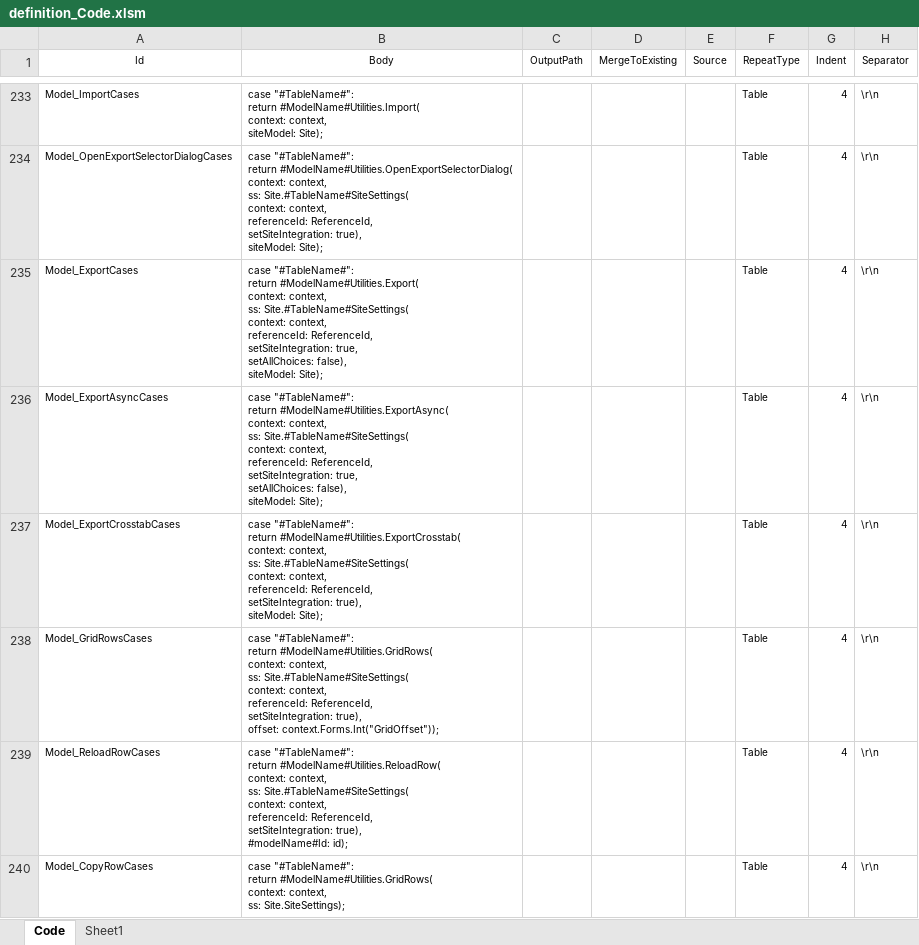
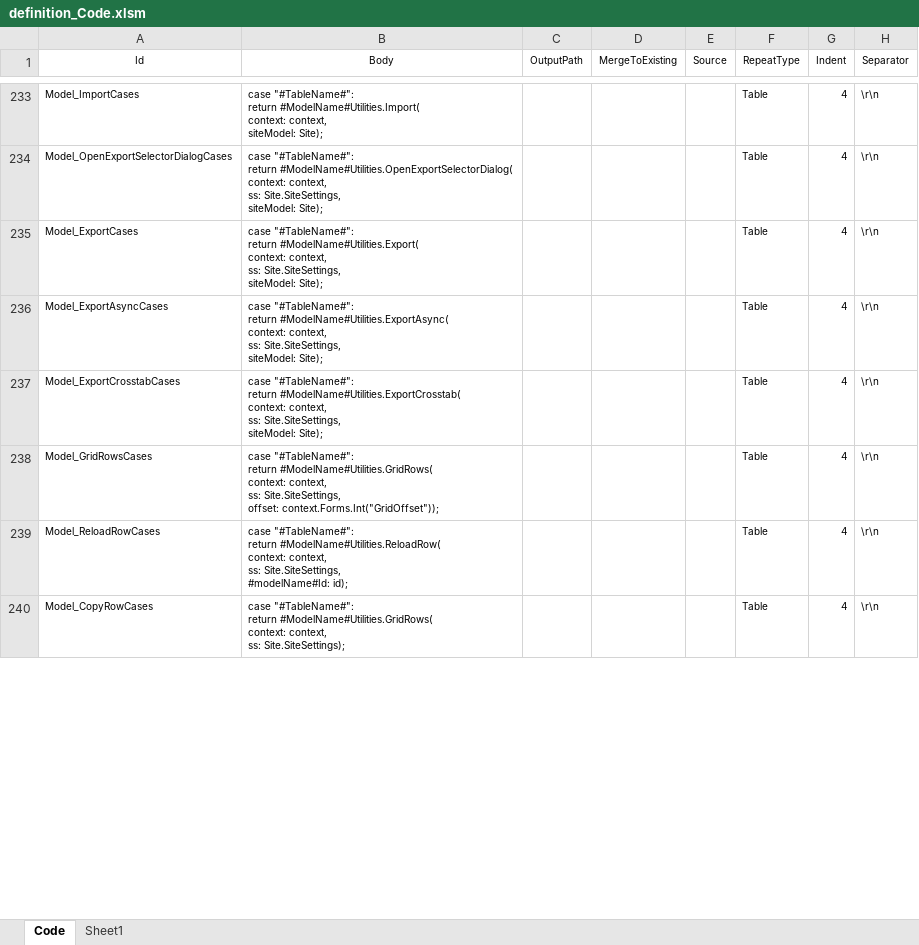
Before and after one commit to kazuca/Implem.Pleasanter, an Excel workbook: Implem.Pleasanter/App_Data/Definitions/definition_Code.xlsm, sheet Code, drawn as a sheet; only a part is shown, gaps mark what is left out; values as stored, in another font and other column widths than the file's, no borders; table styles not drawn; ↵ is a line break in a cell; the diff covers the shown part only; the diff names each change by its address in the sheet, - before the commit and + after, or states it on an @@ line.

Commit message:
Added new features / Bug fixed
・サーバスクリプトでフィルタにOr条件を設定する機能を追加。
・サーバスクリプトで選択肢一覧を制御する機能を追加。
・サーバスクリプトでセクションを非表示にする機能を追加。
・サーバスクリプトにdepts/groups/usersオブジェクトを追加。
・メール通知の宛先を動的に設定する機能を追加。
・リンクテーブルの項目でフィルタを行った状態で一括更新および一括削除が失敗する問題を解消。
・GridData取得時にビューの設定によりエラーが発生すると画面の再表示ができない問題を解消。

```diff
--- a/Implem.Pleasanter/App_Data/Definitions/definition_Code.xlsm (sheet Code)
+++ b/Implem.Pleasanter/App_Data/Definitions/definition_Code.xlsm (sheet Code)
-B234 (Body): …context, ↵ ss: Site.#TableName#SiteSettings( ↵ context: context, ↵ referenceId: ReferenceId, ↵ setSiteIntegration: true), ↵ siteModel: Site);
+B234 (Body): …context, ↵ ss: Site.SiteSettings, ↵ siteModel: Site);
-B235 (Body): …context, ↵ ss: Site.#TableName#SiteSettings( ↵ context: context, ↵ referenceId: ReferenceId, ↵ setSiteIntegration: true, ↵ setAllChoices: false), ↵ siteModel: Site);
+B235 (Body): …context, ↵ ss: Site.SiteSettings, ↵ siteModel: Site);
-B236 (Body): …context, ↵ ss: Site.#TableName#SiteSettings( ↵ context: context, ↵ referenceId: ReferenceId, ↵ setSiteIntegration: true, ↵ setAllChoices: false), ↵ siteModel: Site);
+B236 (Body): …context, ↵ ss: Site.SiteSettings, ↵ siteModel: Site);
-B237 (Body): …context, ↵ ss: Site.#TableName#SiteSettings( ↵ context: context, ↵ referenceId: ReferenceId, ↵ setSiteIntegration: true), ↵ siteModel: Site);
+B237 (Body): …context, ↵ ss: Site.SiteSettings, ↵ siteModel: Site);
-B238 (Body): …context, ↵ ss: Site.#TableName#SiteSettings( ↵ context: context, ↵ referenceId: ReferenceId, ↵ setSiteIntegration: true), ↵ offset: context.Forms.Int("GridOffset"));
+B238 (Body): …context, ↵ ss: Site.SiteSettings, ↵ offset: context.Forms.Int("GridOffset"));
-B239 (Body): …context, ↵ ss: Site.#TableName#SiteSettings( ↵ context: context, ↵ referenceId: ReferenceId, ↵ setSiteIntegration: true), ↵ #modelName#Id: id);
+B239 (Body): …context, ↵ ss: Site.SiteSettings, ↵ #modelName#Id: id);
```
Also changed, not shown: 58 edited cells elsewhere in this sheet, 40 other files.
